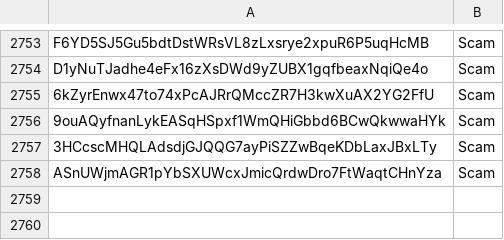
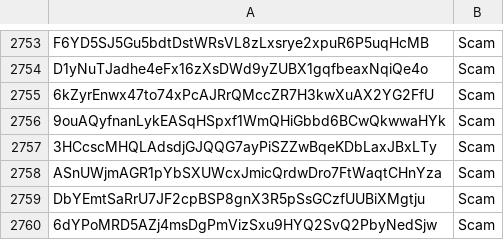
Before and after one commit to wavesplatform/waves-community, a CSV file: Scam tokens according to the opinion of Waves Community.csv, drawn as a sheet; only a part is shown, gaps mark what is left out.

Commit message:
Updates

```diff
--- a/Scam tokens according to the opinion of Waves Community.csv
+++ b/Scam tokens according to the opinion of Waves Community.csv
@@ -2758 +2758,3 @@ D1yNuTJadhe4eFx16zXsDWd9yZUBX1gqfbeaxNqiQe4o,Scam
 ASnUWjmAGR1pYbSXUWcxJmicQrdwDro7FtWaqtCHnYza,Scam
+DbYEmtSaRrU7JF2cpBSP8gnX3R5pSsGCzfUUBiXMgtju,Scam
+6dYPoMRD5AZj4msDgPmVizSxu9HYQ2SvQ2PbyNedSjw,Scam
```
